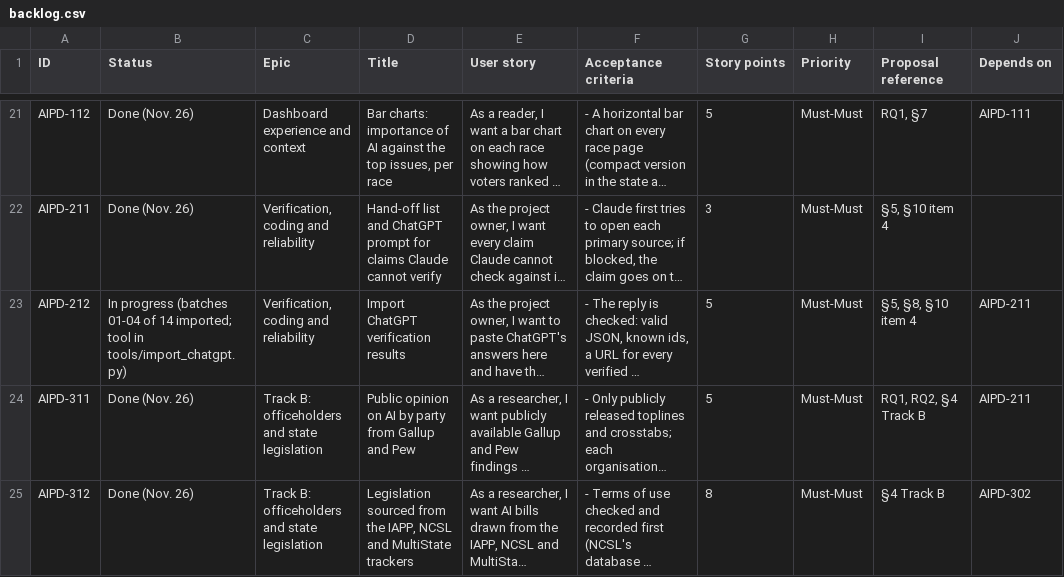
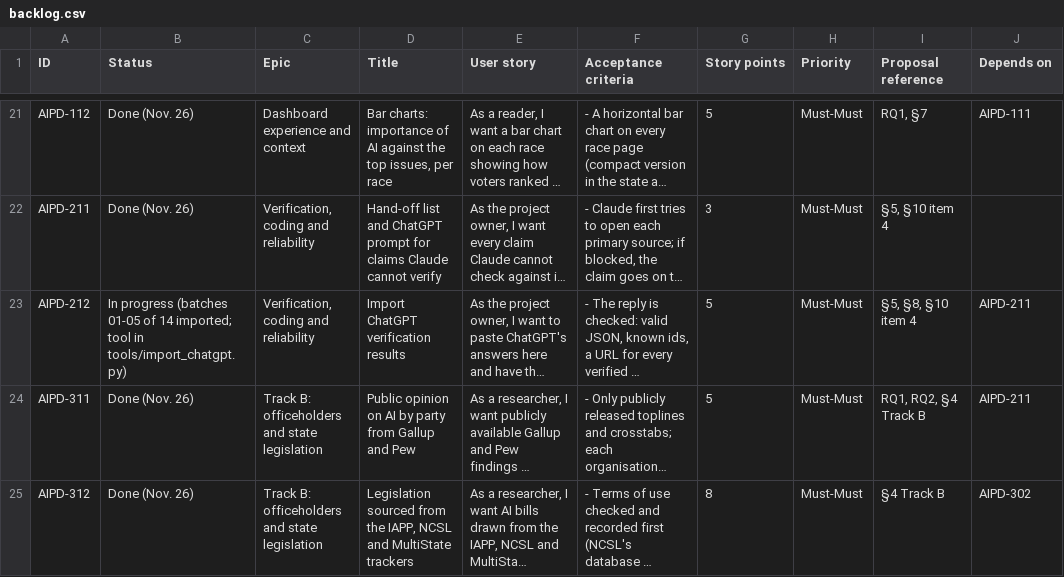
Before and after one commit to Abercrombie35/ai-policy-dashboard, a CSV file: documents/backlog/backlog.csv, drawn as a sheet; only a part is shown, gaps mark what is left out; long unchanged cells end in …; the diff names each change by its address in the sheet, - before the commit and + after, or states it on an @@ line.

```diff
--- a/documents/backlog/backlog.csv
+++ b/documents/backlog/backlog.csv
-B23 (Status): …progress (batches 01-04 of 14…
+B23 (Status): …progress (batches 01-05 of 14…
```
Also changed, not shown: 8 other files.
